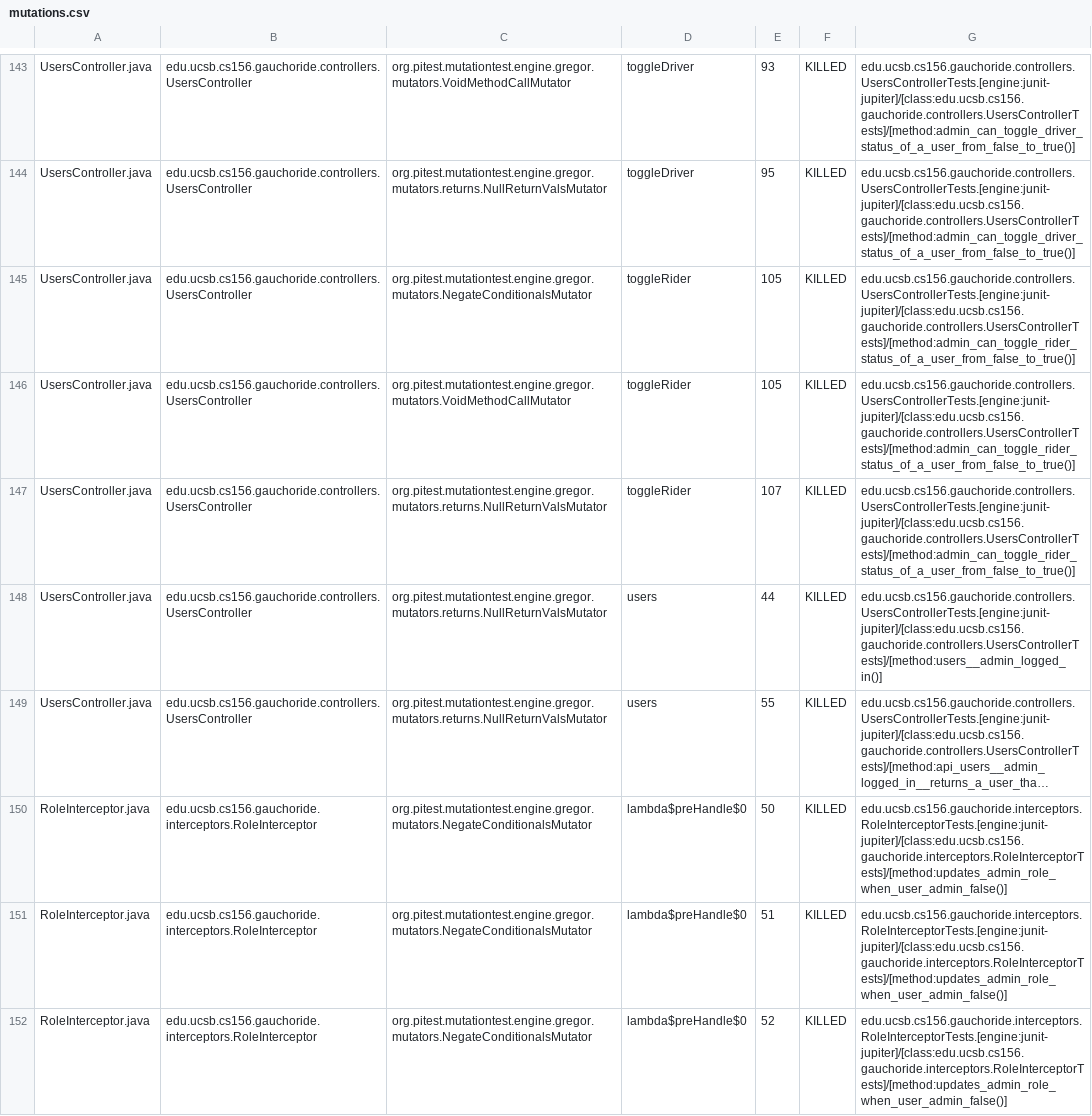
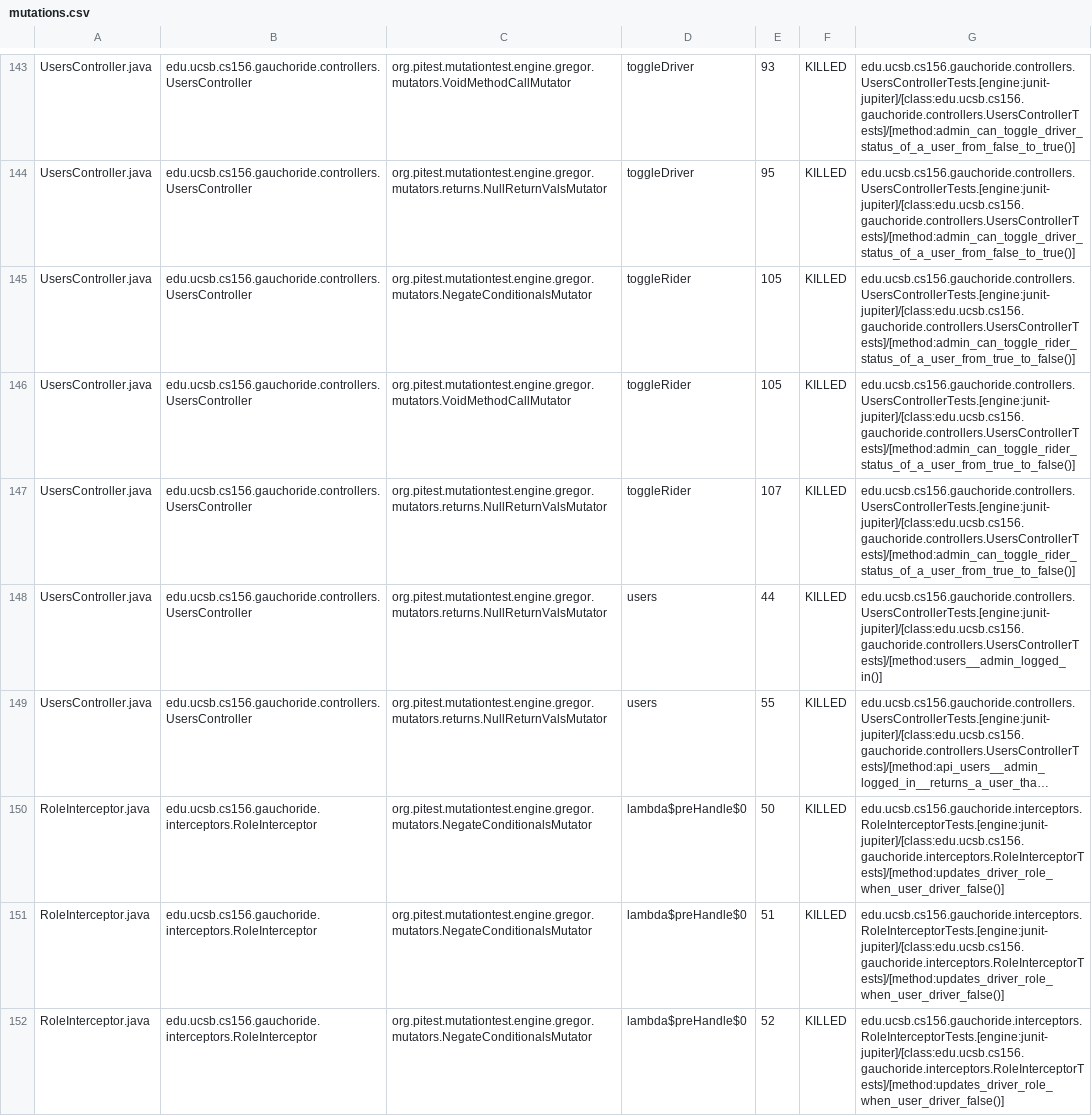
Before and after one commit to ucsb-cs156-s24/proj-gauchoride-s24-5pm-5, a CSV file: prs/40/pitest/mutations.csv, drawn as a sheet; only a part is shown, gaps mark what is left out; long unchanged cells end in …; the diff covers the shown part only; the diff names each change by its address in the sheet, - before the commit and + after, or states it on an @@ line.

Commit message:
Deploying to gh-pages from @ ucsb-cs156-s24/proj-gauchoride-s24-5pm-5@7809fd481486dd8fde3196a92a98bef2ce111960 🚀

```diff
--- a/prs/40/pitest/mutations.csv
+++ b/prs/40/pitest/mutations.csv
-G145:G147: edu.ucsb.cs156.gauchoride.controllers.UsersControllerTests.[engine:junit-jupiter]/[class:edu.ucsb.cs156.gauchoride.controllers.UsersControllerTests]/[method:admin_can_toggle_rider_status_of_a_user_from_false_to_true()]
+G145:G147: edu.ucsb.cs156.gauchoride.controllers.UsersControllerTests.[engine:junit-jupiter]/[class:edu.ucsb.cs156.gauchoride.controllers.UsersControllerTests]/[method:admin_can_toggle_rider_status_of_a_user_from_true_to_false()]
-G150:G152: edu.ucsb.cs156.gauchoride.interceptors.RoleInterceptorTests.[engine:junit-jupiter]/[class:edu.ucsb.cs156.gauchoride.interceptors.RoleInterceptorTests]/[method:updates_admin_role_when_user_admin_false()]
+G150:G152: edu.ucsb.cs156.gauchoride.interceptors.RoleInterceptorTests.[engine:junit-jupiter]/[class:edu.ucsb.cs156.gauchoride.interceptors.RoleInterceptorTests]/[method:updates_driver_role_when_user_driver_false()]
```
Also changed, not shown: 32 edited cells elsewhere in this file, 19 other files.
